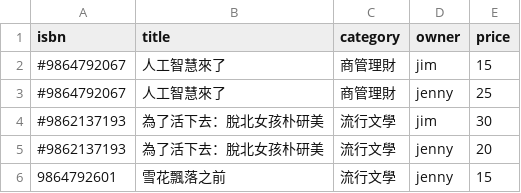
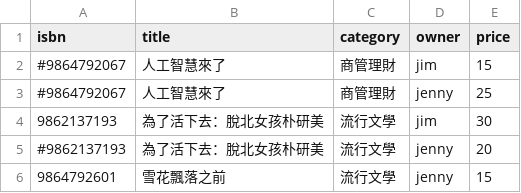
Before and after one commit to jimgong3/simplyread, a CSV file: node/simplyread-server/data/samples/book-samples-20171009-2.csv, drawn as a sheet.

Commit message:
manage order and book status

```diff
--- a/node/simplyread-server/data/samples/book-samples-20171009-2.csv
+++ b/node/simplyread-server/data/samples/book-samples-20171009-2.csv
@@ -3,3 +3,3 @@ isbn,title,category,owner,price
 #9864792067,人工智慧來了,商管理財,jenny,25
-#9862137193,為了活下去：脫北女孩朴研美,流行文學,jim,30
+9862137193,為了活下去：脫北女孩朴研美,流行文學,jim,30
 #9862137193,為了活下去：脫北女孩朴研美,流行文學,jenny,20
```
Also changed, not shown: 7 other files.
